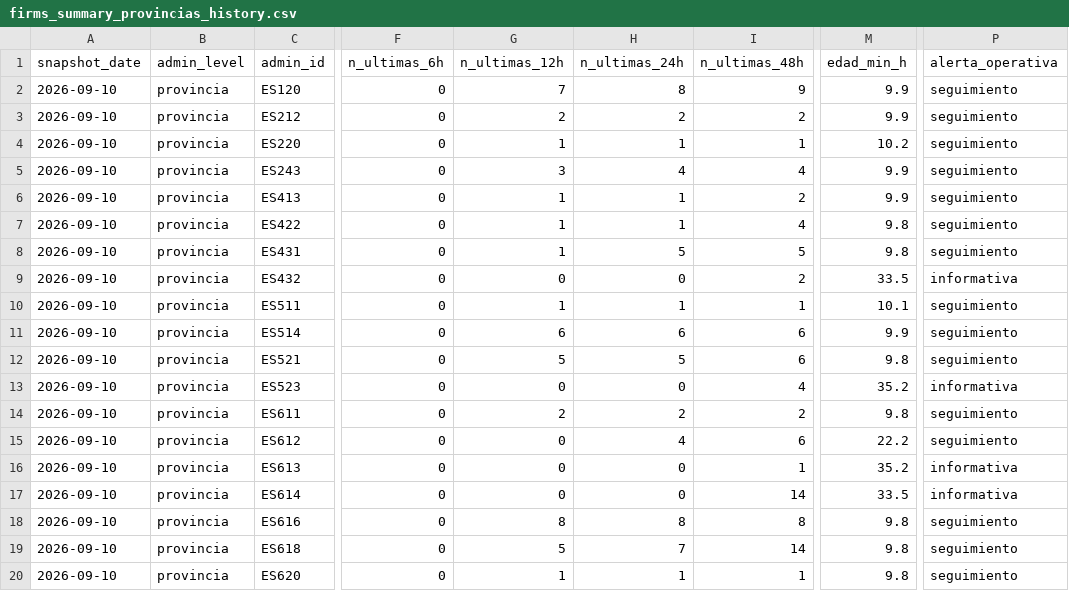
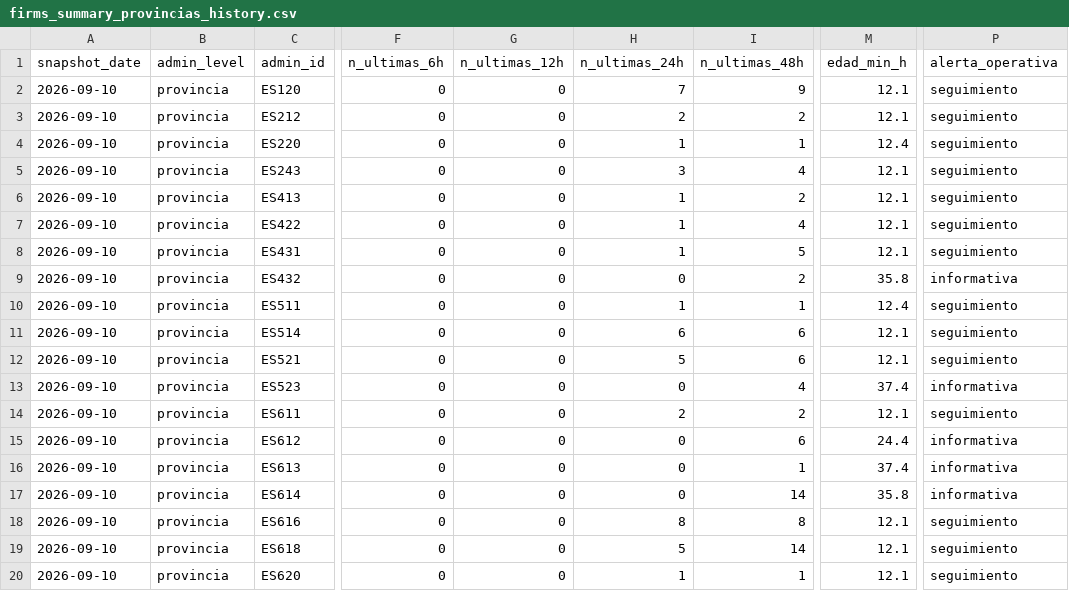
Before and after one commit to santiagomota/visor-fuego, a CSV file: assets/history/firms_summary_provincias_history.csv, drawn as a sheet; only a part is shown, gaps mark what is left out; the diff names each change by its address in the sheet, - before the commit and + after, or states it on an @@ line.

```diff
--- a/assets/history/firms_summary_provincias_history.csv
+++ b/assets/history/firms_summary_provincias_history.csv
-G2 (n_ultimas_12h): 7
+G2 (n_ultimas_12h): 0
-H2 (n_ultimas_24h): 8
+H2 (n_ultimas_24h): 7
-M2:M3 (edad_min_h): 9.9
+M2:M3 (edad_min_h): 12.1
-G3 (n_ultimas_12h): 2
+G3 (n_ultimas_12h): 0
-G4 (n_ultimas_12h): 1
+G4 (n_ultimas_12h): 0
-M4 (edad_min_h): 10.2
+M4 (edad_min_h): 12.4
-G5 (n_ultimas_12h): 3
+G5 (n_ultimas_12h): 0
-H5 (n_ultimas_24h): 4
+H5 (n_ultimas_24h): 3
-M5:M6 (edad_min_h): 9.9
+M5:M6 (edad_min_h): 12.1
-G6:G8 (n_ultimas_12h): 1
+G6:G8 (n_ultimas_12h): 0
-M7:M8 (edad_min_h): 9.8
+M7:M8 (edad_min_h): 12.1
-H8 (n_ultimas_24h): 5
+H8 (n_ultimas_24h): 1
-M9 (edad_min_h): 33.5
+M9 (edad_min_h): 35.8
-G10 (n_ultimas_12h): 1
+G10 (n_ultimas_12h): 0
-M10 (edad_min_h): 10.1
+M10 (edad_min_h): 12.4
-G11 (n_ultimas_12h): 6
+G11 (n_ultimas_12h): 0
-M11 (edad_min_h): 9.9
+M11 (edad_min_h): 12.1
-G12 (n_ultimas_12h): 5
+G12 (n_ultimas_12h): 0
-M12 (edad_min_h): 9.8
+M12 (edad_min_h): 12.1
-M13 (edad_min_h): 35.2
+M13 (edad_min_h): 37.4
-G14 (n_ultimas_12h): 2
+G14 (n_ultimas_12h): 0
-M14 (edad_min_h): 9.8
+M14 (edad_min_h): 12.1
-H15 (n_ultimas_24h): 4
+H15 (n_ultimas_24h): 0
-M15 (edad_min_h): 22.2
+M15 (edad_min_h): 24.4
-P15 (alerta_operativa): seguimiento
+P15 (alerta_operativa): informativa
-M16 (edad_min_h): 35.2
+M16 (edad_min_h): 37.4
-M17 (edad_min_h): 33.5
+M17 (edad_min_h): 35.8
-G18 (n_ultimas_12h): 8
+G18 (n_ultimas_12h): 0
-M18:M20 (edad_min_h): 9.8
+M18:M20 (edad_min_h): 12.1
-G19 (n_ultimas_12h): 5
+G19 (n_ultimas_12h): 0
-H19 (n_ultimas_24h): 7
+H19 (n_ultimas_24h): 5
-G20 (n_ultimas_12h): 1
+G20 (n_ultimas_12h): 0
```
Also changed, not shown: assets/alerts/operational_alerts.csv, assets/firms/firms_active_fires.csv, 30 other files.
